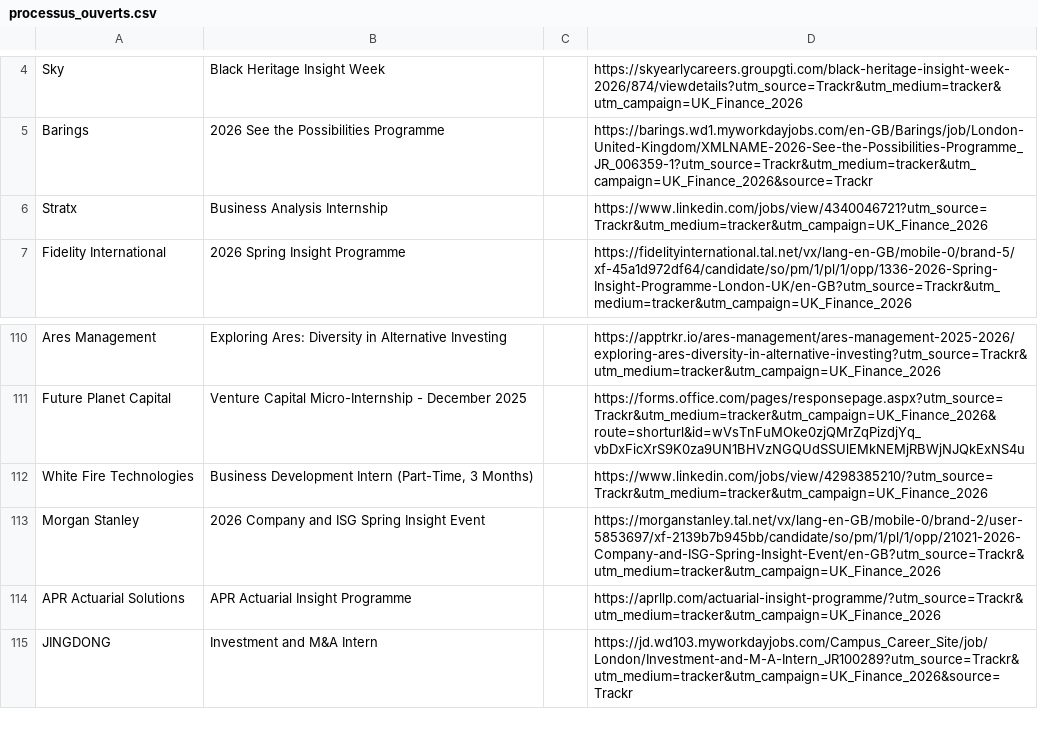
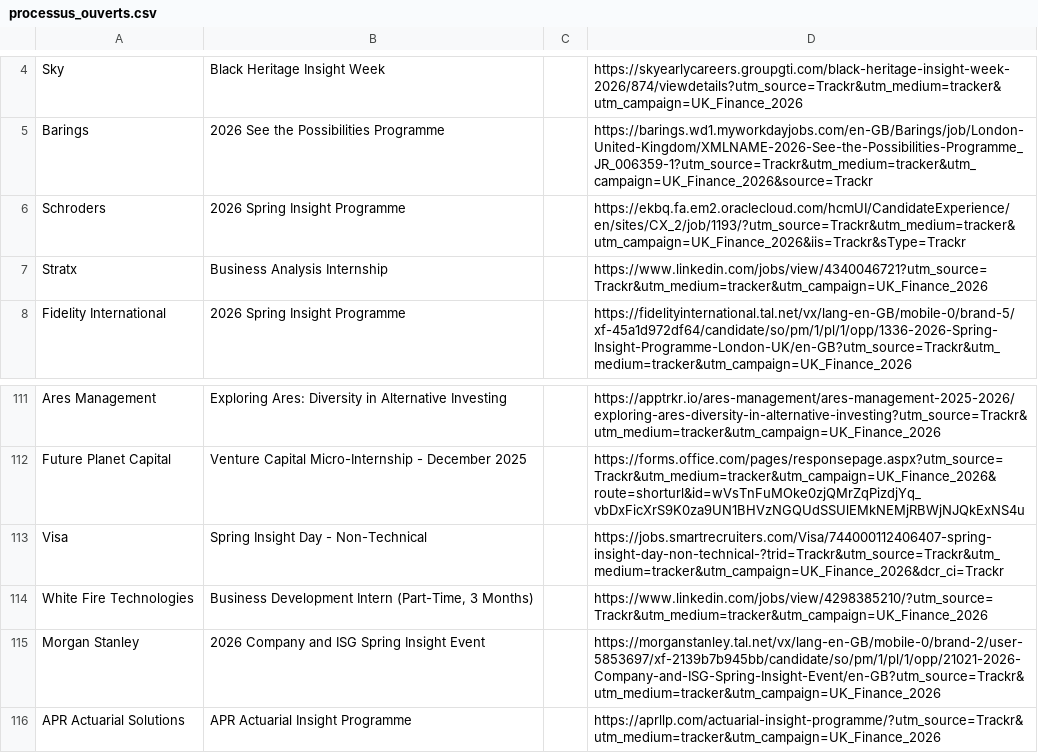
Before and after one commit to ludovicstvys/SpringIntern, a CSV file: processus_ouverts.csv, drawn as a sheet; only a part is shown, gaps mark what is left out; the shorter side is filled out with more unchanged rows.

```diff
--- a/processus_ouverts.csv
+++ b/processus_ouverts.csv
@@ -5,2 +5,3 @@ Sky,Black Heritage Insight Week,,https://skyearlycareers.groupgti.com/black-heri
 Barings,2026 See the Possibilities Programme,,https://barings.wd1.myworkdayjobs.com/en-GB/Barings/job/London-United-Kingdom/XMLNAME-2026-See-the-Possibilities-Programme_JR_006359-1?utm_source=Trackr&utm_medium=tracker&utm_campaign=UK_Finance_2026&source=Trackr
+Schroders,2026 Spring Insight Programme,,https://ekbq.fa.em2.oraclecloud.com/hcmUI/CandidateExperience/en/sites/CX_2/job/1193/?utm_source=Trackr&utm_medium=tracker&utm_campaign=UK_Finance_2026&iis=Trackr&sType=Trackr
 Stratx,Business Analysis Internship,,https://www.linkedin.com/jobs/view/4340046721?utm_source=Trackr&utm_medium=tracker&utm_campaign=UK_Finance_2026
@@ -111,2 +112,3 @@ Ares Management,Exploring Ares: Diversity in Alternative Investing,,https://appt
 Future Planet Capital,Venture Capital Micro-Internship - December 2025,,https://forms.office.com/pages/responsepage.aspx?utm_source=Trackr&utm_medium=tracker&utm_campaign=UK_Finance_2026&route=shorturl&id=wVsTnFuMOke0zjQMrZqPizdjYq_vbDxFicXrS9K0za9UN1BHVzNGQUdSSUlEMkNEMjRBWjNJQkExNS4u
+Visa,Spring Insight Day - Non-Technical,,https://jobs.smartrecruiters.com/Visa/744000112406407-spring-insight-day-non-technical-?trid=Trackr&utm_source=Trackr&utm_medium=tracker&utm_campaign=UK_Finance_2026&dcr_ci=Trackr
 White Fire Technologies,"Business Development Intern (Part-Time, 3 Months)",,https://www.linkedin.com/jobs/view/4298385210/?utm_source=Trackr&utm_medium=tracker&utm_campaign=UK_Finance_2026
```
